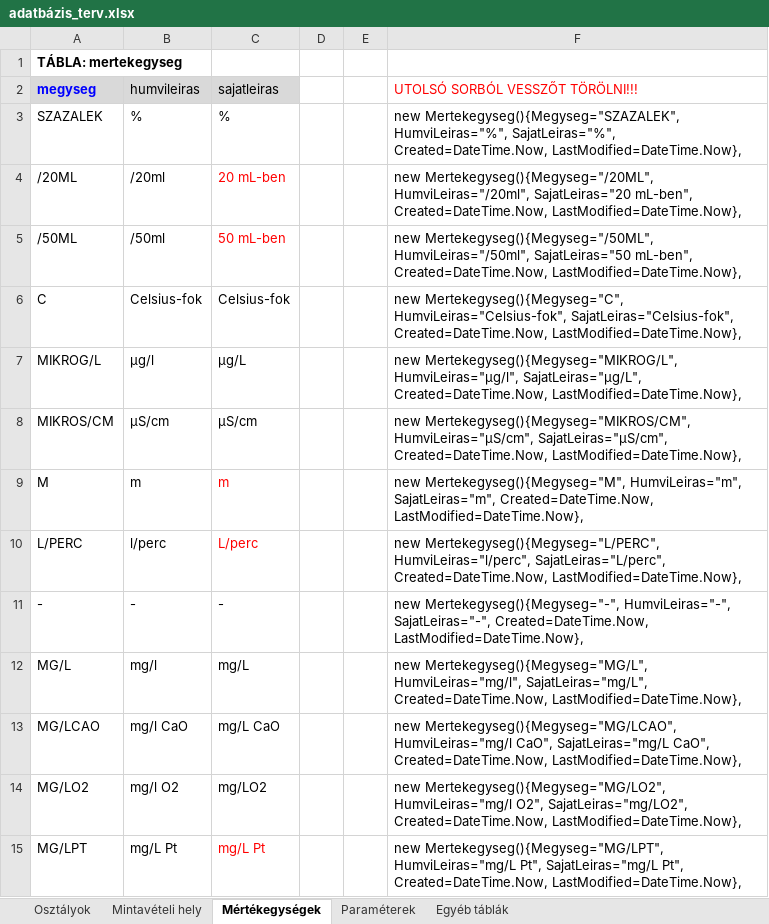
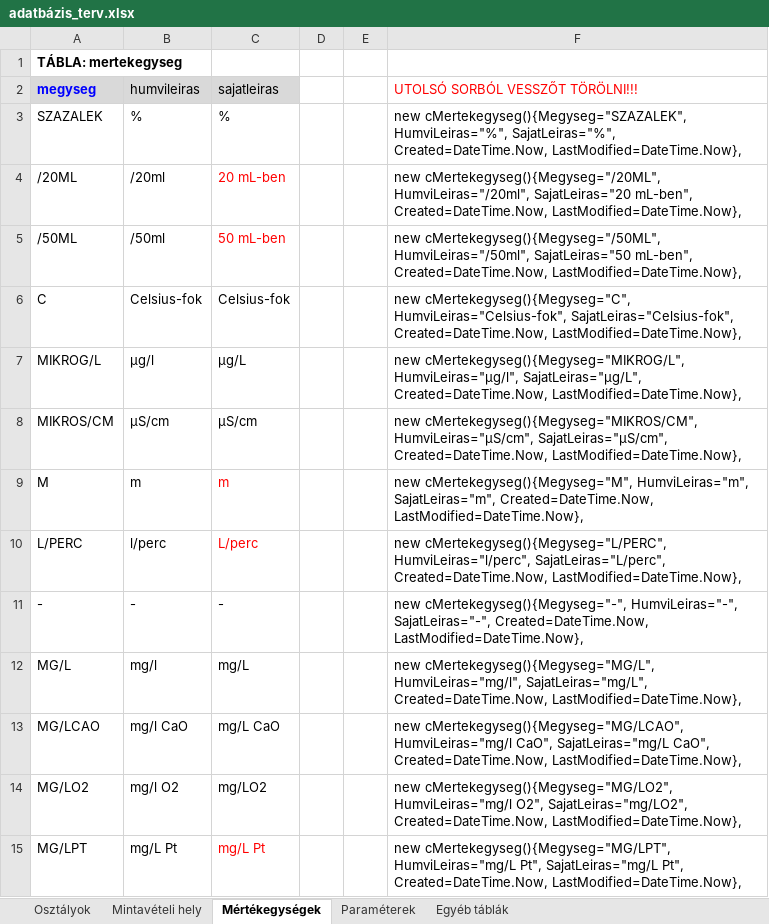
Before and after one commit to kelemenm/project-2, an Excel workbook: EGYEB/adatbázis_terv.xlsx, sheet Mértékegységek, drawn as a sheet; only a part is shown; values as stored, in another font and other column widths than the file's, no borders; the diff covers the shown part only; the diff names each change by its address in the sheet, - before the commit and + after, or states it on an @@ line.

```diff
--- a/EGYEB/adatbázis_terv.xlsx (sheet Mértékegységek)
+++ b/EGYEB/adatbázis_terv.xlsx (sheet Mértékegységek)
-F3 (UTOLSÓ SORBÓL VESSZŐT TÖRÖLNI!!!): new Mertekegyseg(){Megyseg="SZAZALEK", HumviLeiras="%", SajatLeiras="%",…
+F3 (UTOLSÓ SORBÓL VESSZŐT TÖRÖLNI!!!): new cMertekegyseg(){Megyseg="SZAZALEK", HumviLeiras="%", SajatLeiras="%",…
-F4 (UTOLSÓ SORBÓL VESSZŐT TÖRÖLNI!!!): new Mertekegyseg(){Megyseg="/20ML", HumviLeiras="/20ml", SajatLeiras="20…
+F4 (UTOLSÓ SORBÓL VESSZŐT TÖRÖLNI!!!): new cMertekegyseg(){Megyseg="/20ML", HumviLeiras="/20ml", SajatLeiras="20…
-F5 (UTOLSÓ SORBÓL VESSZŐT TÖRÖLNI!!!): new Mertekegyseg(){Megyseg="/50ML", HumviLeiras="/50ml", SajatLeiras="50…
+F5 (UTOLSÓ SORBÓL VESSZŐT TÖRÖLNI!!!): new cMertekegyseg(){Megyseg="/50ML", HumviLeiras="/50ml", SajatLeiras="50…
-F6 (UTOLSÓ SORBÓL VESSZŐT TÖRÖLNI!!!): new Mertekegyseg(){Megyseg="C", HumviLeiras="Celsius-fok", SajatLeiras="Celsius-fok",…
+F6 (UTOLSÓ SORBÓL VESSZŐT TÖRÖLNI!!!): new cMertekegyseg(){Megyseg="C", HumviLeiras="Celsius-fok", SajatLeiras="Celsius-fok",…
-F7 (UTOLSÓ SORBÓL VESSZŐT TÖRÖLNI!!!): new Mertekegyseg(){Megyseg="MIKROG/L", HumviLeiras="µg/l", SajatLeiras="µg/L",…
+F7 (UTOLSÓ SORBÓL VESSZŐT TÖRÖLNI!!!): new cMertekegyseg(){Megyseg="MIKROG/L", HumviLeiras="µg/l", SajatLeiras="µg/L",…
-F8 (UTOLSÓ SORBÓL VESSZŐT TÖRÖLNI!!!): new Mertekegyseg(){Megyseg="MIKROS/CM", HumviLeiras="µS/cm", SajatLeiras="μS/cm",…
+F8 (UTOLSÓ SORBÓL VESSZŐT TÖRÖLNI!!!): new cMertekegyseg(){Megyseg="MIKROS/CM", HumviLeiras="µS/cm", SajatLeiras="μS/cm",…
-F9 (UTOLSÓ SORBÓL VESSZŐT TÖRÖLNI!!!): new Mertekegyseg(){Megyseg="M", HumviLeiras="m", SajatLeiras="m",…
+F9 (UTOLSÓ SORBÓL VESSZŐT TÖRÖLNI!!!): new cMertekegyseg(){Megyseg="M", HumviLeiras="m", SajatLeiras="m",…
-F10 (UTOLSÓ SORBÓL VESSZŐT TÖRÖLNI!!!): new Mertekegyseg(){Megyseg="L/PERC", HumviLeiras="l/perc", SajatLeiras="L/perc",…
+F10 (UTOLSÓ SORBÓL VESSZŐT TÖRÖLNI!!!): new cMertekegyseg(){Megyseg="L/PERC", HumviLeiras="l/perc", SajatLeiras="L/perc",…
-F11 (UTOLSÓ SORBÓL VESSZŐT TÖRÖLNI!!!): new Mertekegyseg(){Megyseg="-", HumviLeiras="-", SajatLeiras="-",…
+F11 (UTOLSÓ SORBÓL VESSZŐT TÖRÖLNI!!!): new cMertekegyseg(){Megyseg="-", HumviLeiras="-", SajatLeiras="-",…
-F12 (UTOLSÓ SORBÓL VESSZŐT TÖRÖLNI!!!): new Mertekegyseg(){Megyseg="MG/L", HumviLeiras="mg/l", SajatLeiras="mg/L",…
+F12 (UTOLSÓ SORBÓL VESSZŐT TÖRÖLNI!!!): new cMertekegyseg(){Megyseg="MG/L", HumviLeiras="mg/l", SajatLeiras="mg/L",…
-F13 (UTOLSÓ SORBÓL VESSZŐT TÖRÖLNI!!!): new Mertekegyseg(){Megyseg="MG/LCAO", HumviLeiras="mg/l CaO",…
+F13 (UTOLSÓ SORBÓL VESSZŐT TÖRÖLNI!!!): new cMertekegyseg(){Megyseg="MG/LCAO", HumviLeiras="mg/l CaO",…
-F14 (UTOLSÓ SORBÓL VESSZŐT TÖRÖLNI!!!): new Mertekegyseg(){Megyseg="MG/LO2", HumviLeiras="mg/l O2",…
+F14 (UTOLSÓ SORBÓL VESSZŐT TÖRÖLNI!!!): new cMertekegyseg(){Megyseg="MG/LO2", HumviLeiras="mg/l O2",…
-F15 (UTOLSÓ SORBÓL VESSZŐT TÖRÖLNI!!!): new Mertekegyseg(){Megyseg="MG/LPT", HumviLeiras="mg/L Pt",…
+F15 (UTOLSÓ SORBÓL VESSZŐT TÖRÖLNI!!!): new cMertekegyseg(){Megyseg="MG/LPT", HumviLeiras="mg/L Pt",…
```
Also changed, not shown: 22 edited cells elsewhere in this sheet, sheet Paraméterek, sheet Mintavételi hely, sheet Egyéb táblák, sheet Osztályok, 32 other files.
